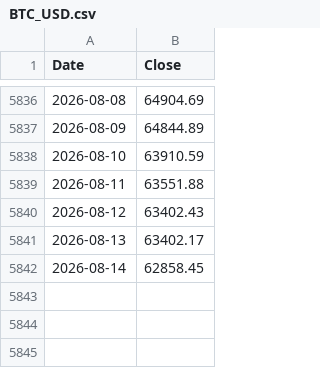
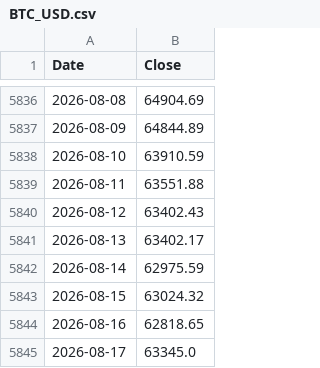
Before and after one commit to kittycapital/strategy, a CSV file: BTC_USD.csv, drawn as a sheet; only a part is shown, gaps mark what is left out.

```diff
--- a/BTC_USD.csv
+++ b/BTC_USD.csv
@@ -5841,2 +5841,5 @@ Date,Close
 2026-08-13,63402.17
-2026-08-14,62858.45
+2026-08-14,62975.59
+2026-08-15,63024.32
+2026-08-16,62818.65
+2026-08-17,63345.0
```
Also changed, not shown: MSTR_USD.csv, 2 other files.
